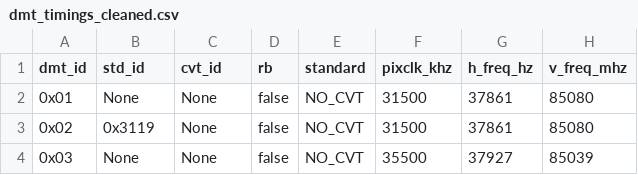
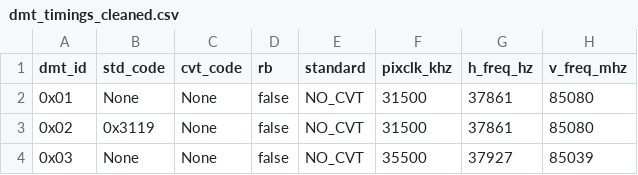
Before and after one commit to SzilvasiPeter/edid-info, a CSV file: data/timings/dmt_timings_cleaned.csv, drawn as a sheet; only a part is shown; the diff names each change by its address in the sheet, - before the commit and + after, or states it on an @@ line.

Commit message:
rename the std_id and cvt_id columns to std_code and cvt_code

```diff
--- a/data/timings/dmt_timings_cleaned.csv
+++ b/data/timings/dmt_timings_cleaned.csv
-B1: std_id
+B1: std_code
-C1: cvt_id
+C1: cvt_code
```
Also changed, not shown: 1 other file.
